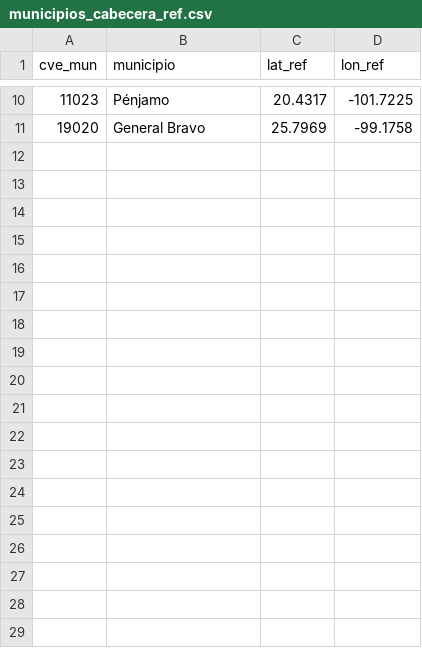
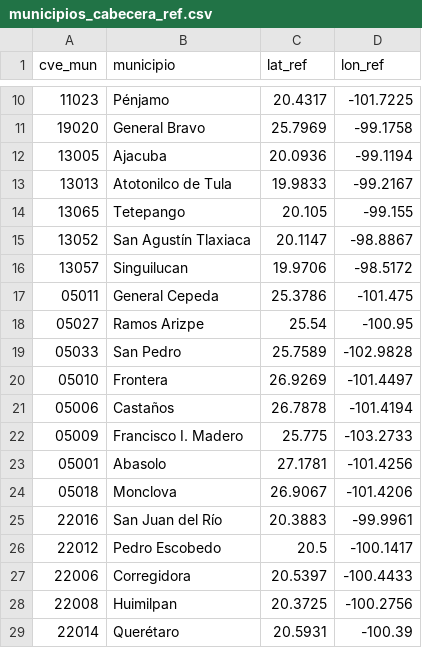
Before and after one commit to MauriGGH/Gasolineras, a CSV file: datos/crudos/municipios_cabecera_ref.csv, drawn as a sheet; only a part is shown, gaps mark what is left out; the diff names each change by its address in the sheet, - before the commit and + after, or states it on an @@ line.

```diff
--- a/datos/crudos/municipios_cabecera_ref.csv
+++ b/datos/crudos/municipios_cabecera_ref.csv
+row 12: 13005 | Ajacuba | 20.0936 | -99.1194
+row 13: 13013 | Atotonilco de Tula | 19.9833 | -99.2167
+row 14: 13065 | Tetepango | 20.105 | -99.155
+row 15: 13052 | San Agustín Tlaxiaca | 20.1147 | -98.8867
+row 16: 13057 | Singuilucan | 19.9706 | -98.5172
+row 17: 05011 | General Cepeda | 25.3786 | -101.475
+row 18: 05027 | Ramos Arizpe | 25.54 | -100.95
+row 19: 05033 | San Pedro | 25.7589 | -102.9828
+row 20: 05010 | Frontera | 26.9269 | -101.4497
+row 21: 05006 | Castaños | 26.7878 | -101.4194
+row 22: 05009 | Francisco I. Madero | 25.775 | -103.2733
+row 23: 05001 | Abasolo | 27.1781 | -101.4256
+row 24: 05018 | Monclova | 26.9067 | -101.4206
+row 25: 22016 | San Juan del Río | 20.3883 | -99.9961
+row 26: 22012 | Pedro Escobedo | 20.5 | -100.1417
+row 27: 22006 | Corregidora | 20.5397 | -100.4433
+row 28: 22008 | Huimilpan | 20.3725 | -100.2756
+row 29: 22014 | Querétaro | 20.5931 | -100.39
```
Also changed, not shown: 10 other files.
